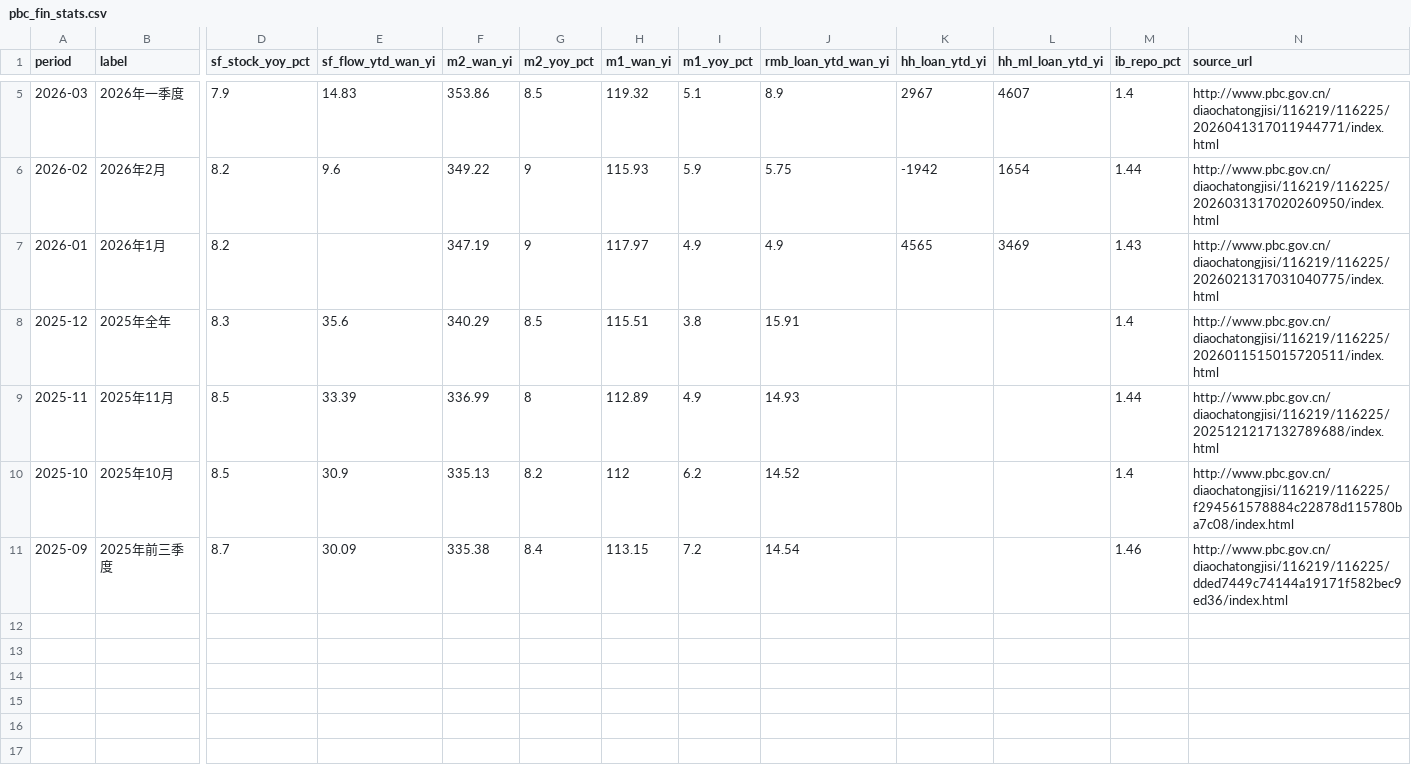
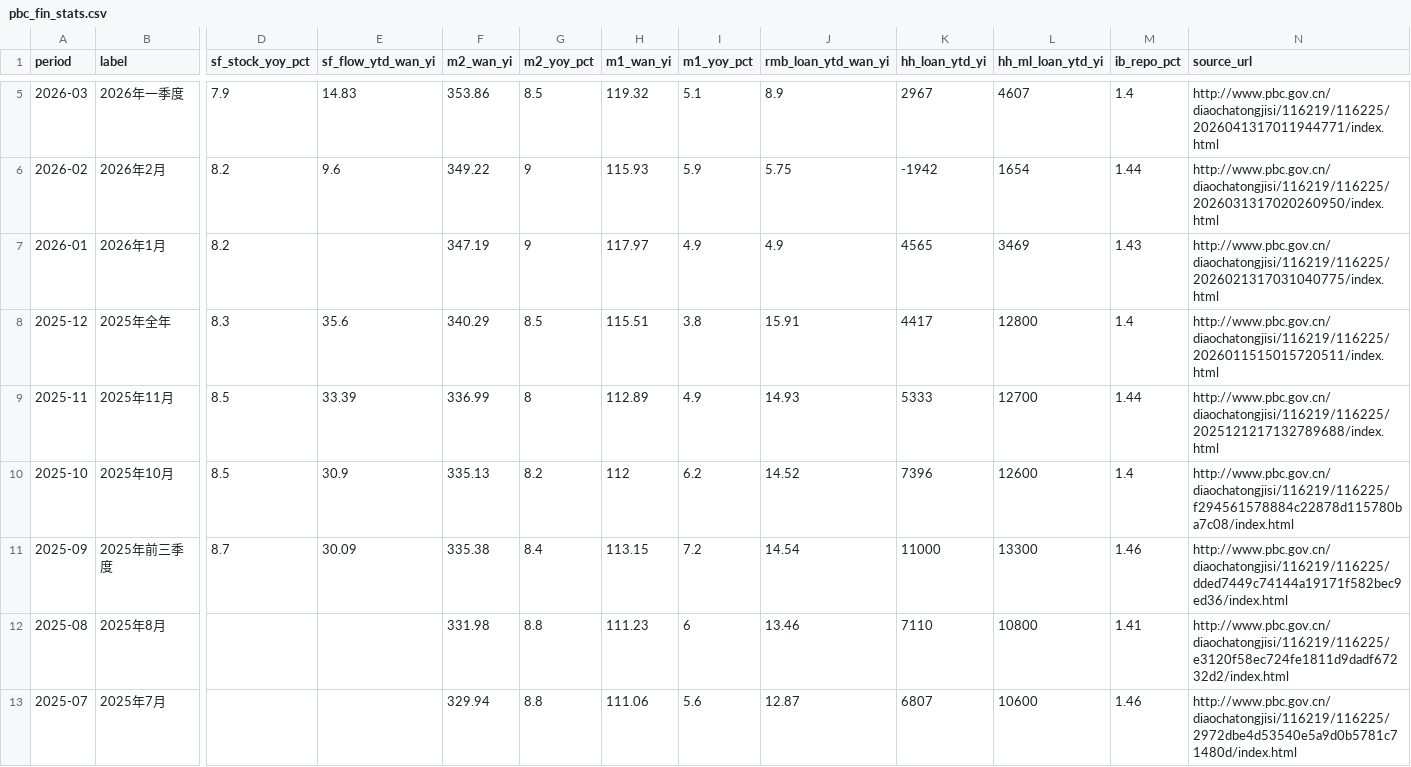
Before and after one commit to xuefeng0324/realty, a CSV file: realty_app/static/seed/pbc_fin_stats.csv, drawn as a sheet; only a part is shown, gaps mark what is left out; rows hold the shown columns only; the diff names each change by its address in the sheet, - before the commit and + after, or states it on an @@ line.

```diff
--- a/realty_app/static/seed/pbc_fin_stats.csv
+++ b/realty_app/static/seed/pbc_fin_stats.csv
-K8 (hh_loan_ytd_yi): (empty)
+K8 (hh_loan_ytd_yi): 4417
-L8 (hh_ml_loan_ytd_yi): (empty)
+L8 (hh_ml_loan_ytd_yi): 12800
-K9 (hh_loan_ytd_yi): (empty)
+K9 (hh_loan_ytd_yi): 5333
-L9 (hh_ml_loan_ytd_yi): (empty)
+L9 (hh_ml_loan_ytd_yi): 12700
-K10 (hh_loan_ytd_yi): (empty)
+K10 (hh_loan_ytd_yi): 7396
-L10 (hh_ml_loan_ytd_yi): (empty)
+L10 (hh_ml_loan_ytd_yi): 12600
-K11 (hh_loan_ytd_yi): (empty)
+K11 (hh_loan_ytd_yi): 11000
-L11 (hh_ml_loan_ytd_yi): (empty)
+L11 (hh_ml_loan_ytd_yi): 13300
+row 12: 2025-08 | 2025年8月 |  |  | 331.98 | 8.8 | 111.23 | 6 | 13.46 | 7110 | 10800 | 1.41 | http://www.pbc.gov.cn/diaochatongjisi/116219/116225/e3120f58ec724fe1811d9dadf67232d2/index.html
+row 13: 2025-07 | 2025年7月 |  |  | 329.94 | 8.8 | 111.06 | 5.6 | 12.87 | 6807 | 10600 | 1.46 | http://www.pbc.gov.cn/diaochatongjisi/116219/116225/2972dbe4d53540e5a9d0b5781c71480d/index.html
```
Also changed, not shown: 18 other files.
